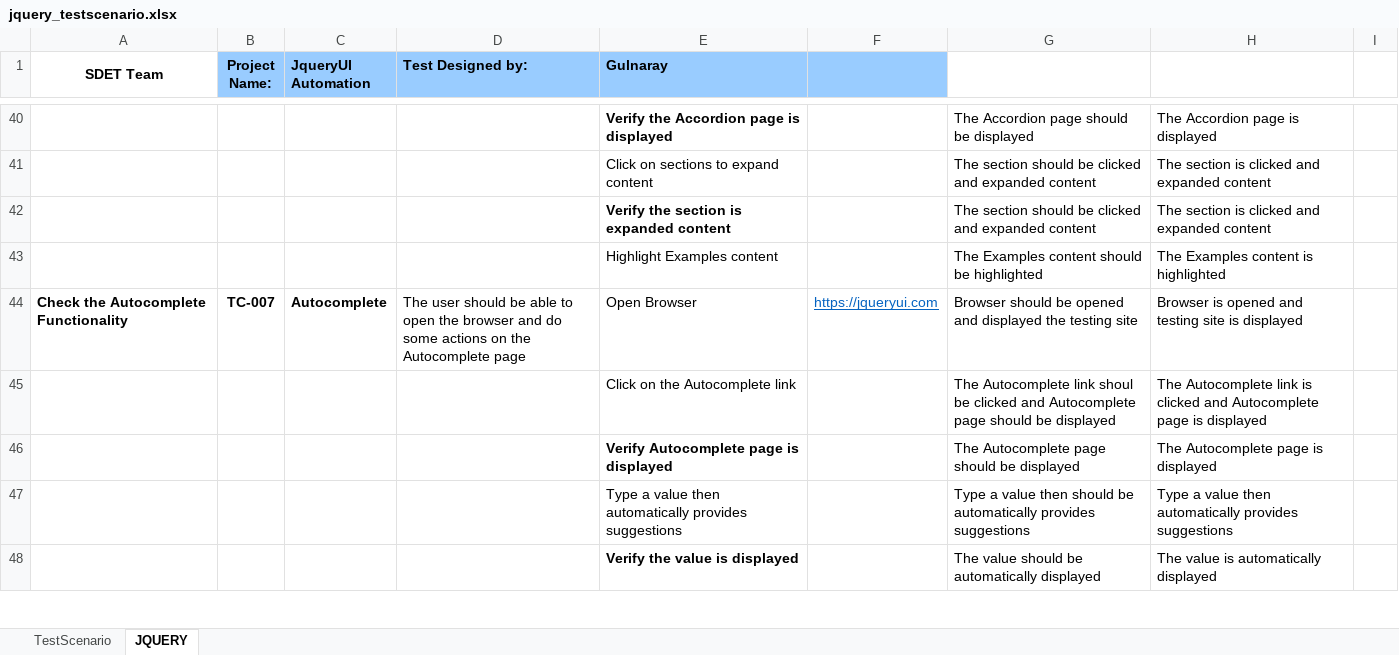
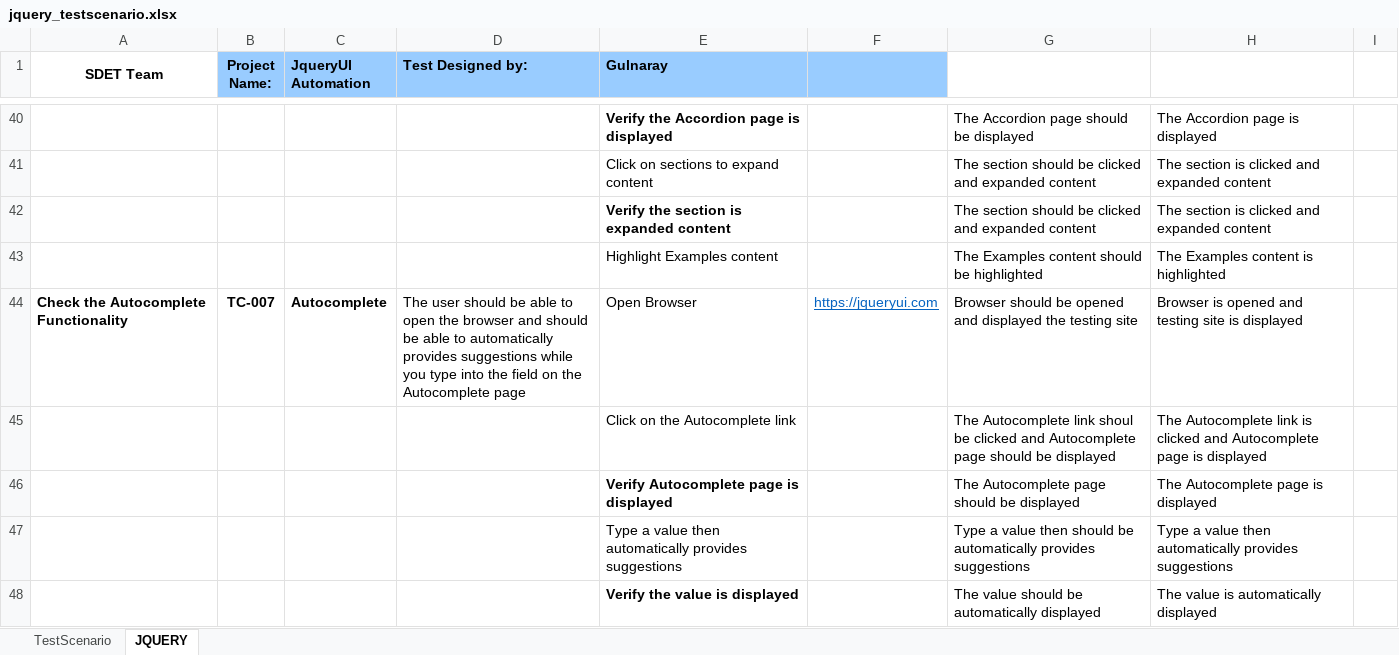
Before and after one commit to VenusElNa/FirstAssignment, an Excel workbook: source_file/jquery_testscenario.xlsx, sheet JQUERY, drawn as a sheet; only a part is shown, gaps mark what is left out; values as stored, in another font and other column widths than the file's, no borders; the diff covers the shown part only; the diff names each change by its address in the sheet, - before the commit and + after, or states it on an @@ line.

```diff
--- a/source_file/jquery_testscenario.xlsx (sheet JQUERY)
+++ b/source_file/jquery_testscenario.xlsx (sheet JQUERY)
-D44 (Test Designed by:): …browser and do some actions on the…
+D44 (Test Designed by:): …browser and should be able to automatically provides suggestions while you type into the field on the…
```
Also changed, not shown: 1 added row, 1 removed row and 17 edited cells elsewhere in this sheet, 1 other file.
